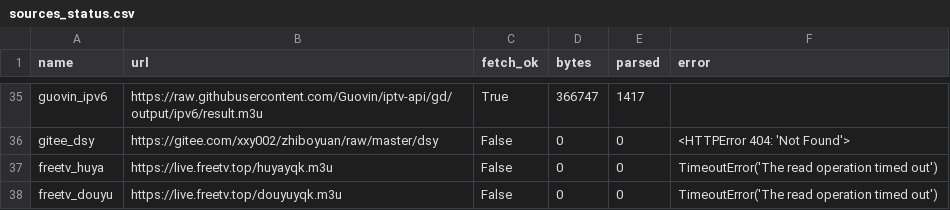
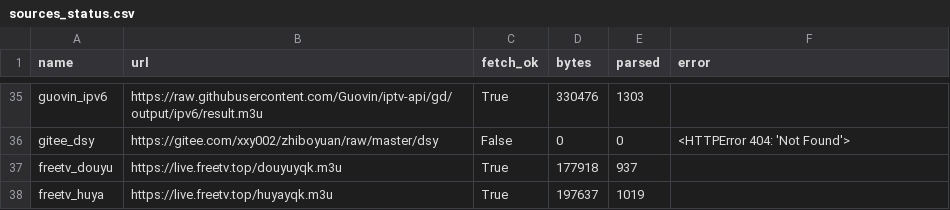
Before and after one commit to hujianj/tv-live-weekly, a CSV file: sources_status.csv, drawn as a sheet; only a part is shown, gaps mark what is left out; removed rows and columns are numbered as before the commit, all else as after; the diff covers the shown part only; the diff names each change by its address in the sheet, - before the commit and + after, or states it on an @@ line.

```diff
--- a/sources_status.csv
+++ b/sources_status.csv
-D35 (bytes): 366747
+D35 (bytes): 330476
-E35 (parsed): 1417
+E35 (parsed): 1303
-row 37: freetv_huya | https://live.freetv.top/huyayqk.m3u | False | 0 | 0 | TimeoutError('The read operation timed out')
-C37 (fetch_ok): False
+C37 (fetch_ok): True
-D37 (bytes): 0
+D37 (bytes): 177918
-E37 (parsed): 0
+E37 (parsed): 937
-F37 (error): TimeoutError('The read operation timed out')
+F37 (error): (empty)
+row 38: freetv_huya | https://live.freetv.top/huyayqk.m3u | True | 197637 | 1019
```
Also changed, not shown: 14 added rows, 14 removed rows and 10 moved rows elsewhere in this file, 9 other files.
